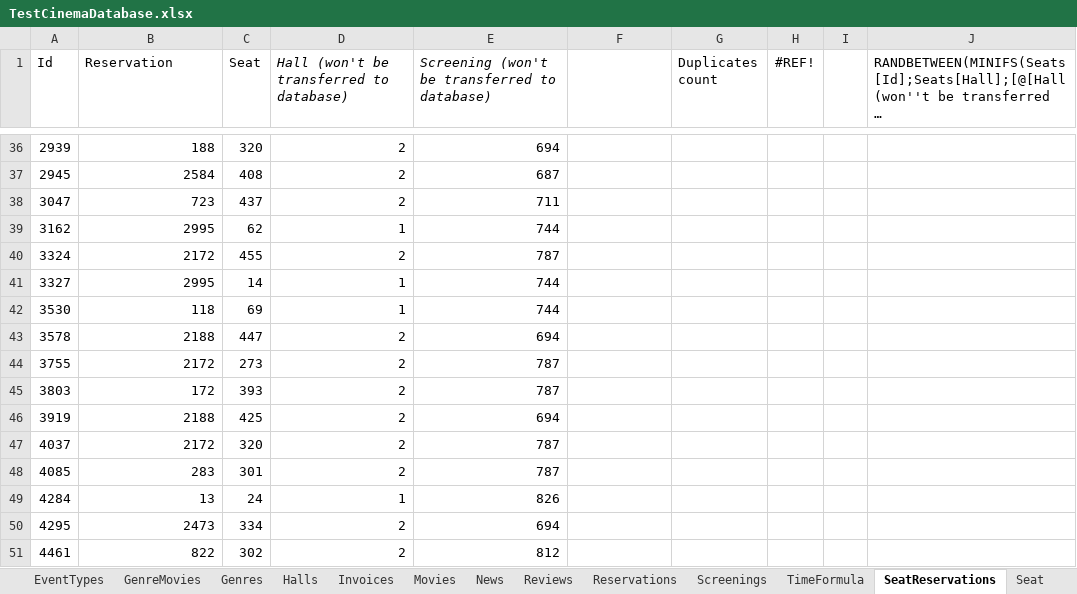
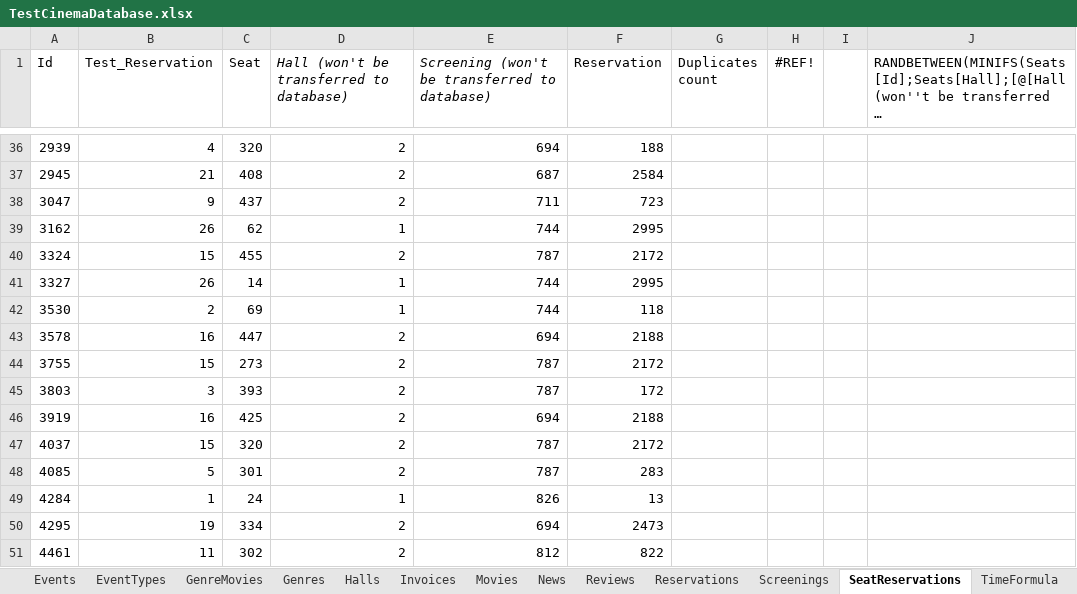
Before and after one commit to FITCommunityArchive/RS2-Seminarski-cinema, an Excel workbook: Cinema.Test/TestDatabase/TestCinemaDatabase.xlsx, sheet SeatReservations, drawn as a sheet; only a part is shown, gaps mark what is left out; long unchanged cells end in …; values as stored, in another font and other column widths than the file's, no borders; table styles not drawn; the diff covers the shown part only; the diff names each change by its address in the sheet, - before the commit and + after, or states it on an @@ line.

```diff
--- a/Cinema.Test/TestDatabase/TestCinemaDatabase.xlsx (sheet SeatReservations)
+++ b/Cinema.Test/TestDatabase/TestCinemaDatabase.xlsx (sheet SeatReservations)
@@ sheet tab order changed: Events | EventTypes | GenreMovies | Genres | Halls | Invoices | Movies | News | Reviews | Reservations | Screenings | SeatReservations | TimeFormula @@
-B1: Reservation
+B1: Test_Reservation
-F1: (empty)
+F1: Reservation
-B36 (Test_Reservation): 188
+B36 (Test_Reservation): 4
-F36 (Reservation): (empty)
+F36 (Reservation): 188
-B37 (Test_Reservation): 2584
+B37 (Test_Reservation): 21
-F37 (Reservation): (empty)
+F37 (Reservation): 2584
-B38 (Test_Reservation): 723
+B38 (Test_Reservation): 9
-F38 (Reservation): (empty)
+F38 (Reservation): 723
-B39 (Test_Reservation): 2995
+B39 (Test_Reservation): 26
-F39 (Reservation): (empty)
+F39 (Reservation): 2995
-B40 (Test_Reservation): 2172
+B40 (Test_Reservation): 15
-F40 (Reservation): (empty)
+F40 (Reservation): 2172
-B41 (Test_Reservation): 2995
+B41 (Test_Reservation): 26
-F41 (Reservation): (empty)
+F41 (Reservation): 2995
-B42 (Test_Reservation): 118
+B42 (Test_Reservation): 2
-F42 (Reservation): (empty)
+F42 (Reservation): 118
-B43 (Test_Reservation): 2188
+B43 (Test_Reservation): 16
-F43 (Reservation): (empty)
+F43 (Reservation): 2188
-B44 (Test_Reservation): 2172
+B44 (Test_Reservation): 15
-F44 (Reservation): (empty)
+F44 (Reservation): 2172
-B45 (Test_Reservation): 172
+B45 (Test_Reservation): 3
-F45 (Reservation): (empty)
+F45 (Reservation): 172
-B46 (Test_Reservation): 2188
+B46 (Test_Reservation): 16
-F46 (Reservation): (empty)
+F46 (Reservation): 2188
-B47 (Test_Reservation): 2172
+B47 (Test_Reservation): 15
-F47 (Reservation): (empty)
+F47 (Reservation): 2172
-B48 (Test_Reservation): 283
+B48 (Test_Reservation): 5
-F48 (Reservation): (empty)
+F48 (Reservation): 283
-B49 (Test_Reservation): 13
+B49 (Test_Reservation): 1
-F49 (Reservation): (empty)
+F49 (Reservation): 13
-B50 (Test_Reservation): 2473
+B50 (Test_Reservation): 19
-F50 (Reservation): (empty)
+F50 (Reservation): 2473
-B51 (Test_Reservation): 822
+B51 (Test_Reservation): 11
-F51 (Reservation): (empty)
+F51 (Reservation): 822
```
Also changed, not shown: 90 edited cells elsewhere in this sheet, sheet Screenings, sheet Reservations, sheet GenreMovies, sheet Invoices, sheet TimeFormula, other sheet tabs, formulas that keep their value, 5 other files.
